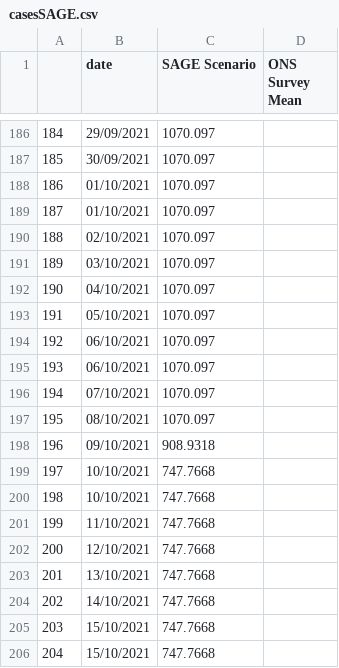
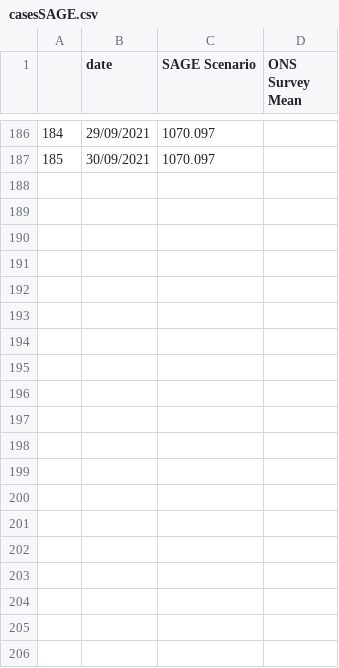
Before and after one commit to MichaelSimmons/Spectator, a CSV file: casesSAGE.csv, drawn as a sheet; only a part is shown, gaps mark what is left out; the diff covers the shown part only; the diff names each change by its address in the sheet, - before the commit and + after, or states it on an @@ line.

Commit message:
Python upload 17/06/2021 14:43:37

```diff
--- a/casesSAGE.csv
+++ b/casesSAGE.csv
-row 188: 186 | 01/10/2021 | 1070.097
-row 189: 187 | 01/10/2021 | 1070.097
-row 190: 188 | 02/10/2021 | 1070.097
-row 191: 189 | 03/10/2021 | 1070.097
-row 192: 190 | 04/10/2021 | 1070.097
-row 193: 191 | 05/10/2021 | 1070.097
-row 194: 192 | 06/10/2021 | 1070.097
-row 195: 193 | 06/10/2021 | 1070.097
-row 196: 194 | 07/10/2021 | 1070.097
-row 197: 195 | 08/10/2021 | 1070.097
-row 198: 196 | 09/10/2021 | 908.9318
-row 199: 197 | 10/10/2021 | 747.7668
-row 200: 198 | 10/10/2021 | 747.7668
-row 201: 199 | 11/10/2021 | 747.7668
-row 202: 200 | 12/10/2021 | 747.7668
-row 203: 201 | 13/10/2021 | 747.7668
-row 204: 202 | 14/10/2021 | 747.7668
-row 205: 203 | 15/10/2021 | 747.7668
-row 206: 204 | 15/10/2021 | 747.7668
```
Also changed, not shown: 19 removed rows elsewhere in this file.
